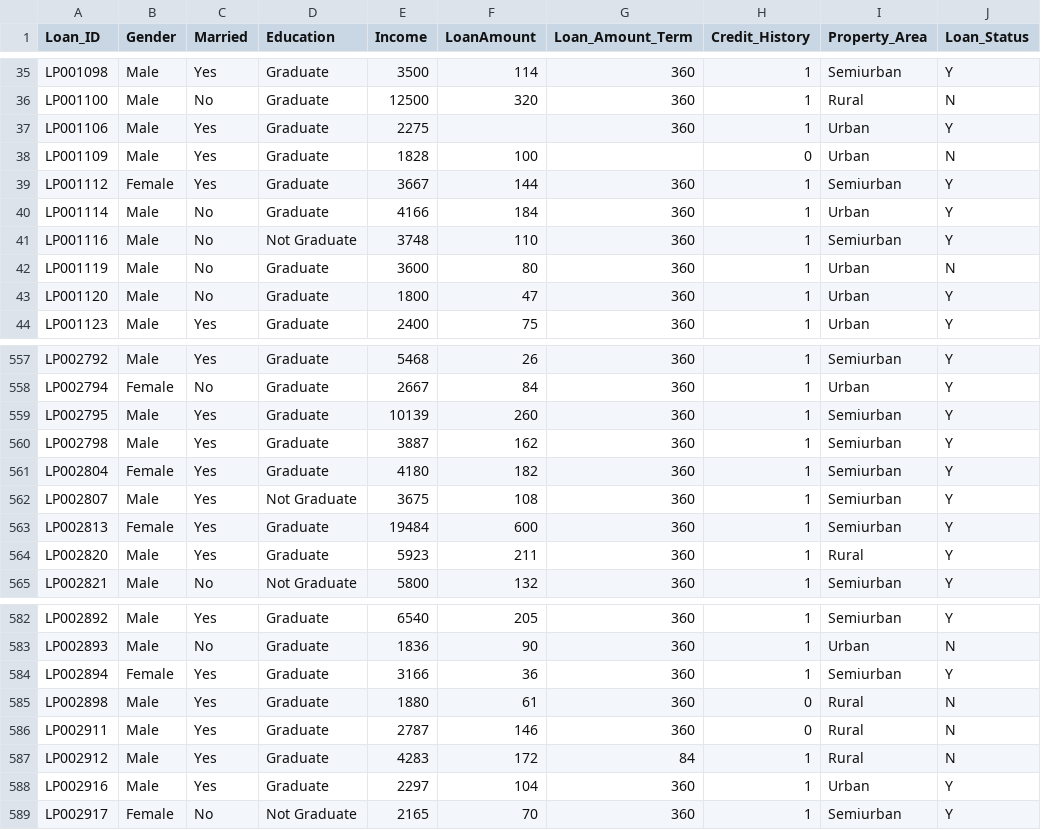
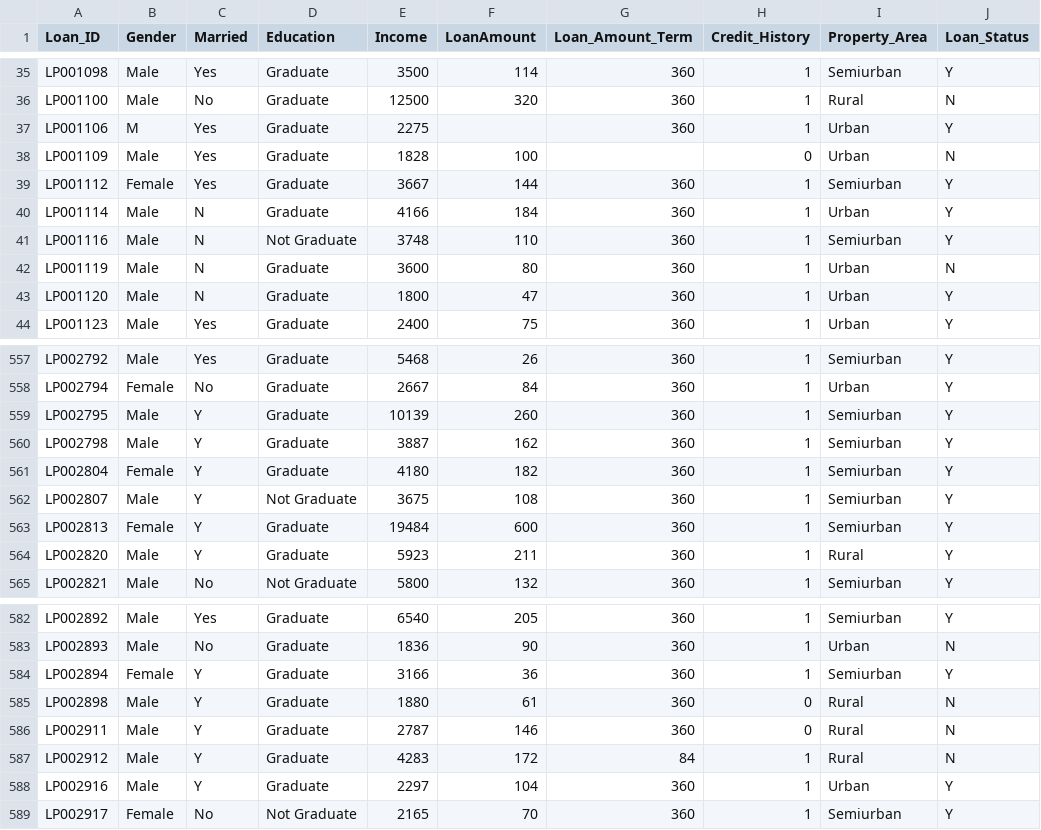
Before and after one commit to wee2eew/ds_files, a CSV file: loan1.csv, drawn as a sheet; only a part is shown, gaps mark what is left out; the diff covers the shown part only.

Commit message:
Add files via upload

```diff
--- a/loan1.csv
+++ b/loan1.csv
@@ -36,9 +36,9 @@ LP001098,Male,Yes,Graduate,3500,114,360,1,Semiurban,Y
 LP001100,Male,No,Graduate,12500,320,360,1,Rural,N
-LP001106,Male,Yes,Graduate,2275,,360,1,Urban,Y
+LP001106,M,Yes,Graduate,2275,,360,1,Urban,Y
 LP001109,Male,Yes,Graduate,1828,100,,0,Urban,N
 LP001112,Female,Yes,Graduate,3667,144,360,1,Semiurban,Y
-LP001114,Male,No,Graduate,4166,184,360,1,Urban,Y
-LP001116,Male,No,Not Graduate,3748,110,360,1,Semiurban,Y
-LP001119,Male,No,Graduate,3600,80,360,1,Urban,N
-LP001120,Male,No,Graduate,1800,47,360,1,Urban,Y
+LP001114,Male,N,Graduate,4166,184,360,1,Urban,Y
+LP001116,Male,N,Not Graduate,3748,110,360,1,Semiurban,Y
+LP001119,Male,N,Graduate,3600,80,360,1,Urban,N
+LP001120,Male,N,Graduate,1800,47,360,1,Urban,Y
 LP001123,Male,Yes,Graduate,2400,75,360,1,Urban,Y
@@ -558,8 +558,8 @@ LP002792,Male,Yes,Graduate,5468,26,360,1,Semiurban,Y
 LP002794,Female,No,Graduate,2667,84,360,1,Urban,Y
-LP002795,Male,Yes,Graduate,10139,260,360,1,Semiurban,Y
-LP002798,Male,Yes,Graduate,3887,162,360,1,Semiurban,Y
-LP002804,Female,Yes,Graduate,4180,182,360,1,Semiurban,Y
-LP002807,Male,Yes,Not Graduate,3675,108,360,1,Semiurban,Y
-LP002813,Female,Yes,Graduate,19484,600,360,1,Semiurban,Y
-LP002820,Male,Yes,Graduate,5923,211,360,1,Rural,Y
+LP002795,Male,Y,Graduate,10139,260,360,1,Semiurban,Y
+LP002798,Male,Y,Graduate,3887,162,360,1,Semiurban,Y
+LP002804,Female,Y,Graduate,4180,182,360,1,Semiurban,Y
+LP002807,Male,Y,Not Graduate,3675,108,360,1,Semiurban,Y
+LP002813,Female,Y,Graduate,19484,600,360,1,Semiurban,Y
+LP002820,Male,Y,Graduate,5923,211,360,1,Rural,Y
 LP002821,Male,No,Not Graduate,5800,132,360,1,Semiurban,Y
@@ -583,7 +583,7 @@ LP002892,Male,Yes,Graduate,6540,205,360,1,Semiurban,Y
 LP002893,Male,No,Graduate,1836,90,360,1,Urban,N
-LP002894,Female,Yes,Graduate,3166,36,360,1,Semiurban,Y
-LP002898,Male,Yes,Graduate,1880,61,360,0,Rural,N
-LP002911,Male,Yes,Graduate,2787,146,360,0,Rural,N
-LP002912,Male,Yes,Graduate,4283,172,84,1,Rural,N
-LP002916,Male,Yes,Graduate,2297,104,360,1,Urban,Y
+LP002894,Female,Y,Graduate,3166,36,360,1,Semiurban,Y
+LP002898,Male,Y,Graduate,1880,61,360,0,Rural,N
+LP002911,Male,Y,Graduate,2787,146,360,0,Rural,N
+LP002912,Male,Y,Graduate,4283,172,84,1,Rural,N
+LP002916,Male,Y,Graduate,2297,104,360,1,Urban,Y
 LP002917,Female,No,Not Graduate,2165,70,360,1,Semiurban,Y
```
Also changed, not shown: 14 edited cells elsewhere in this file.
